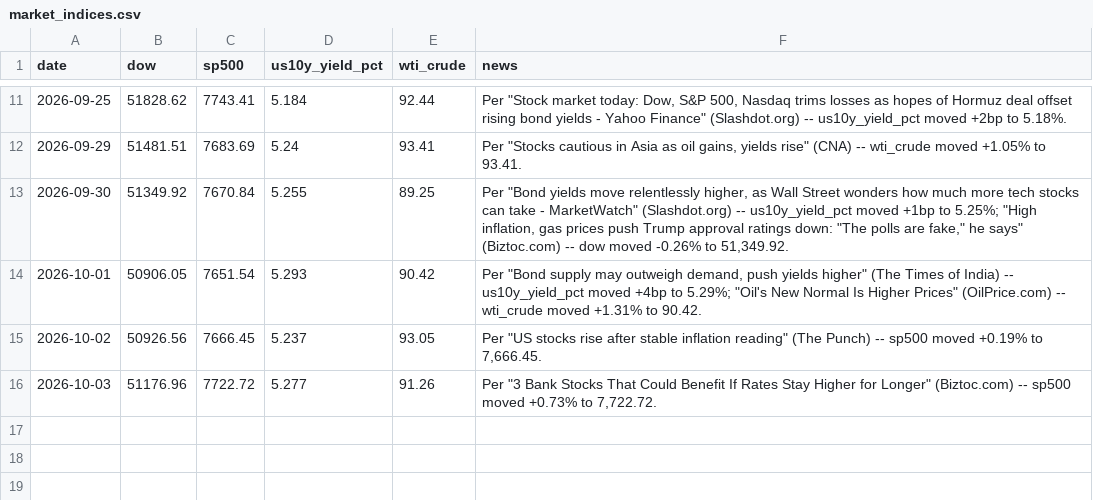
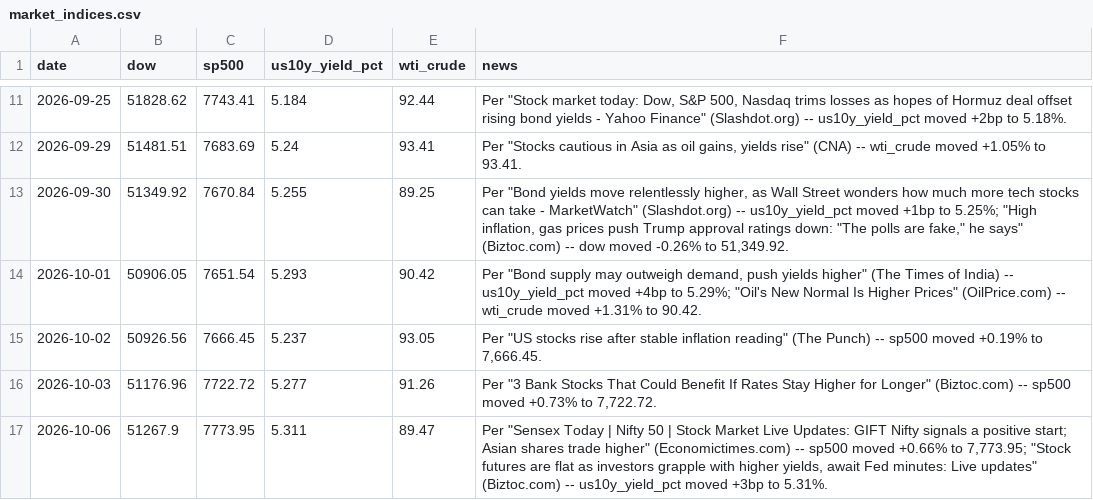
Before and after one commit to aprilyxren/fmkt256-index-tracker, a CSV file: market_indices.csv, drawn as a sheet; only a part is shown, gaps mark what is left out.

```diff
--- a/market_indices.csv
+++ b/market_indices.csv
@@ -16 +16,2 @@ date,dow,sp500,us10y_yield_pct,wti_crude,news
 2026-10-03,51176.96,7722.72,5.277,91.26,"Per ""3 Bank Stocks That Could Benefit If Rates Stay Higher for Longer"" (Biztoc.com) -- sp500 moved +0.73% to 7,722.72."
+2026-10-06,51267.9,7773.95,5.311,89.47,"Per ""Sensex Today | Nifty 50 | Stock Market Live Updates: GIFT Nifty signals a positive start; Asian shares trade higher"" (Economictimes.com) -- sp500 moved +0.66% to 7,773.95; ""Stock futures are flat as investors grapple with higher yields, await Fed minutes: Live updates"" (Biztoc.com) -- us10y_yield_pct moved +3bp to 5.31%."
```
